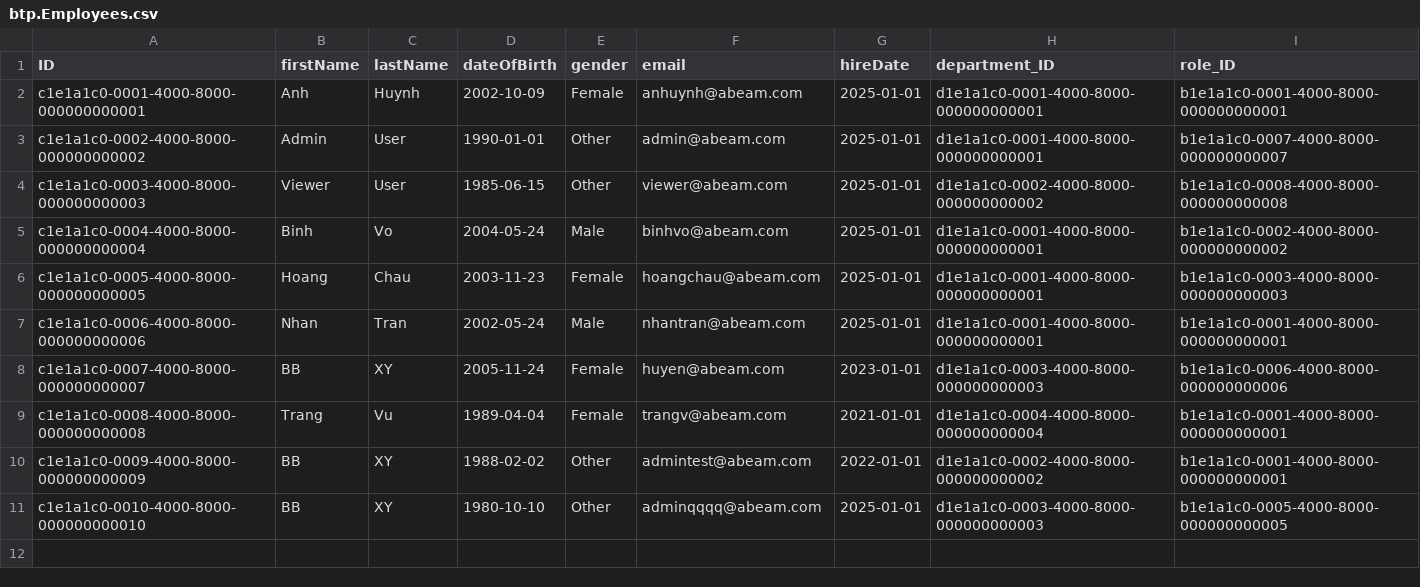
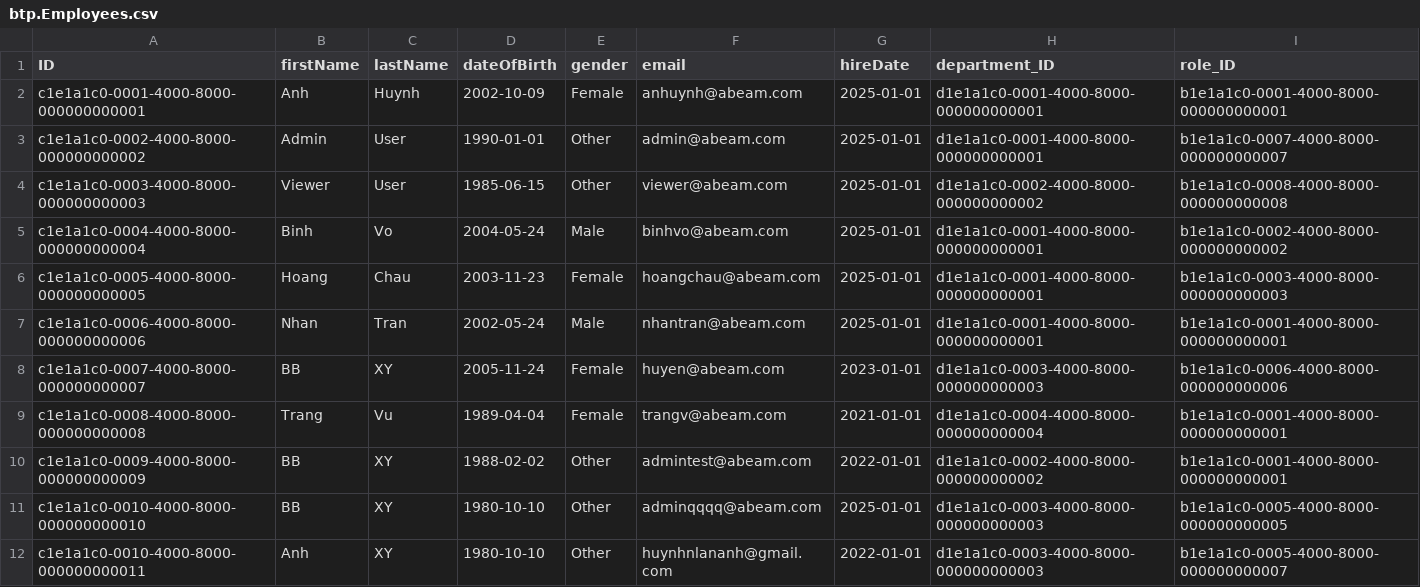
Before and after one commit to ABVN-ANH/employee-management-btp, a CSV file: db/data/btp.Employees.csv, drawn as a sheet.

```diff
--- a/db/data/btp.Employees.csv
+++ b/db/data/btp.Employees.csv
@@ -11 +11,2 @@ c1e1a1c0-0009-4000-8000-000000000009,BB,XY,1988-02-02,Other,admintest@abeam.com,
 c1e1a1c0-0010-4000-8000-000000000010,BB,XY,1980-10-10,Other,adminqqqq@abeam.com,2025-01-01,d1e1a1c0-0003-4000-8000-000000000003,b1e1a1c0-0005-4000-8000-000000000005
+c1e1a1c0-0010-4000-8000-000000000011,Anh,XY,1980-10-10,Other,huynhnlananh@gmail.com,2022-01-01,d1e1a1c0-0003-4000-8000-000000000003,b1e1a1c0-0005-4000-8000-000000000007
```
Also changed, not shown: 46 other files.
